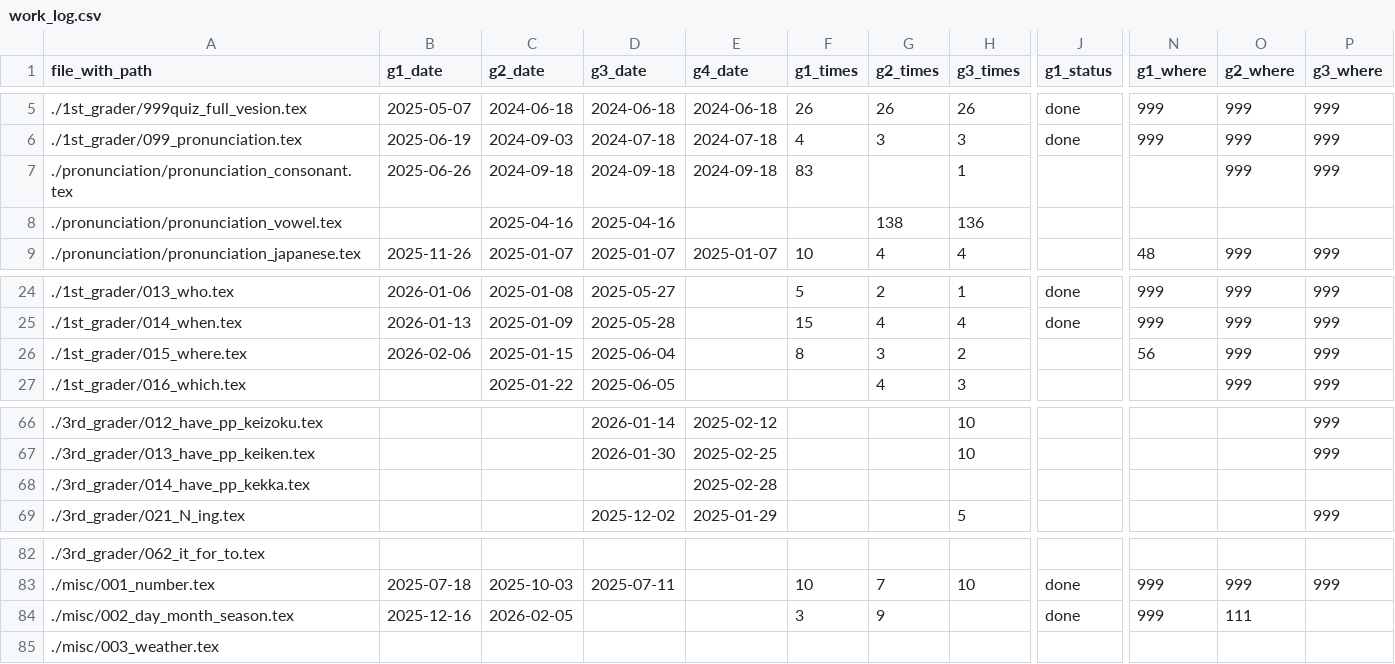
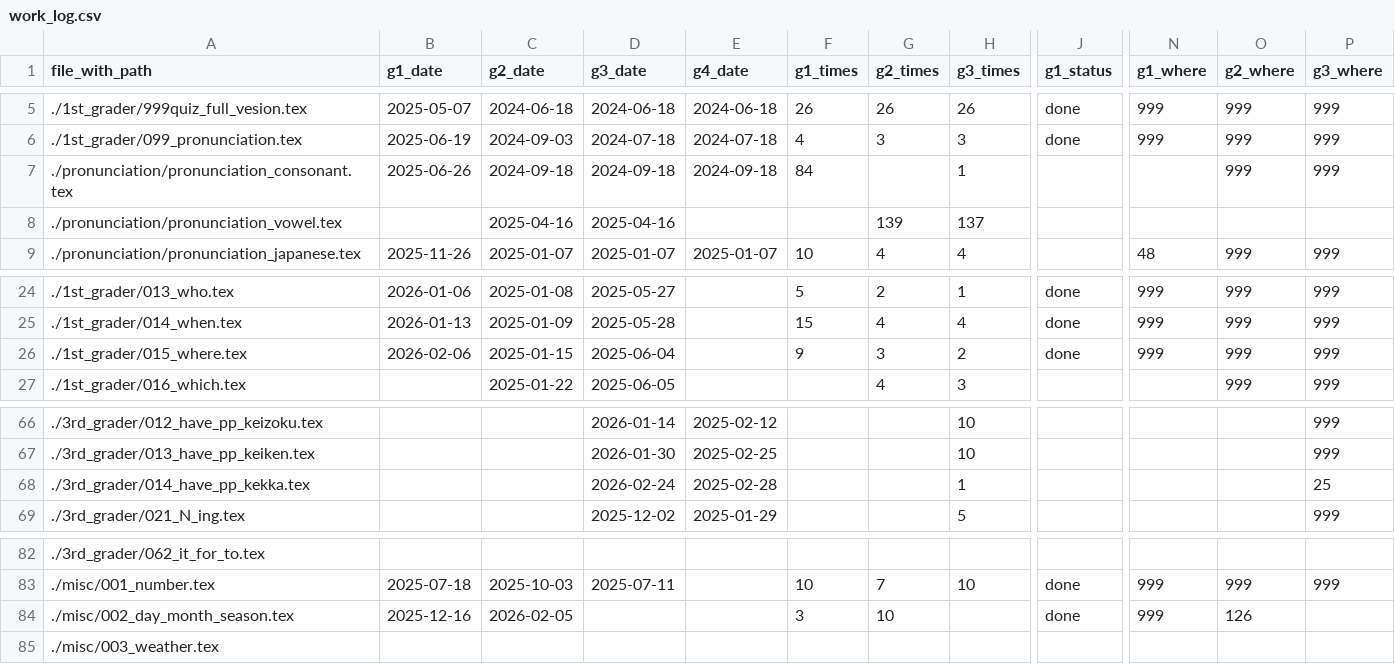
Before and after one commit to iotsuka1958/english_slides, a CSV file: work_log.csv, drawn as a sheet; only a part is shown, gaps mark what is left out; the diff names each change by its address in the sheet, - before the commit and + after, or states it on an @@ line.

```diff
--- a/work_log.csv
+++ b/work_log.csv
-F7 (g1_times): 83
+F7 (g1_times): 84
-G8 (g2_times): 138
+G8 (g2_times): 139
-H8 (g3_times): 136
+H8 (g3_times): 137
-F26 (g1_times): 8
+F26 (g1_times): 9
-J26 (g1_status): (empty)
+J26 (g1_status): done
-N26 (g1_where): 56
+N26 (g1_where): 999
-D68 (g3_date): (empty)
+D68 (g3_date): 2026-02-24
-H68 (g3_times): (empty)
+H68 (g3_times): 1
-P68 (g3_where): (empty)
+P68 (g3_where): 25
-G84 (g2_times): 9
+G84 (g2_times): 10
-O84 (g2_where): 111
+O84 (g2_where): 126
```
Also changed, not shown: classroom.csv, 8 other files.
